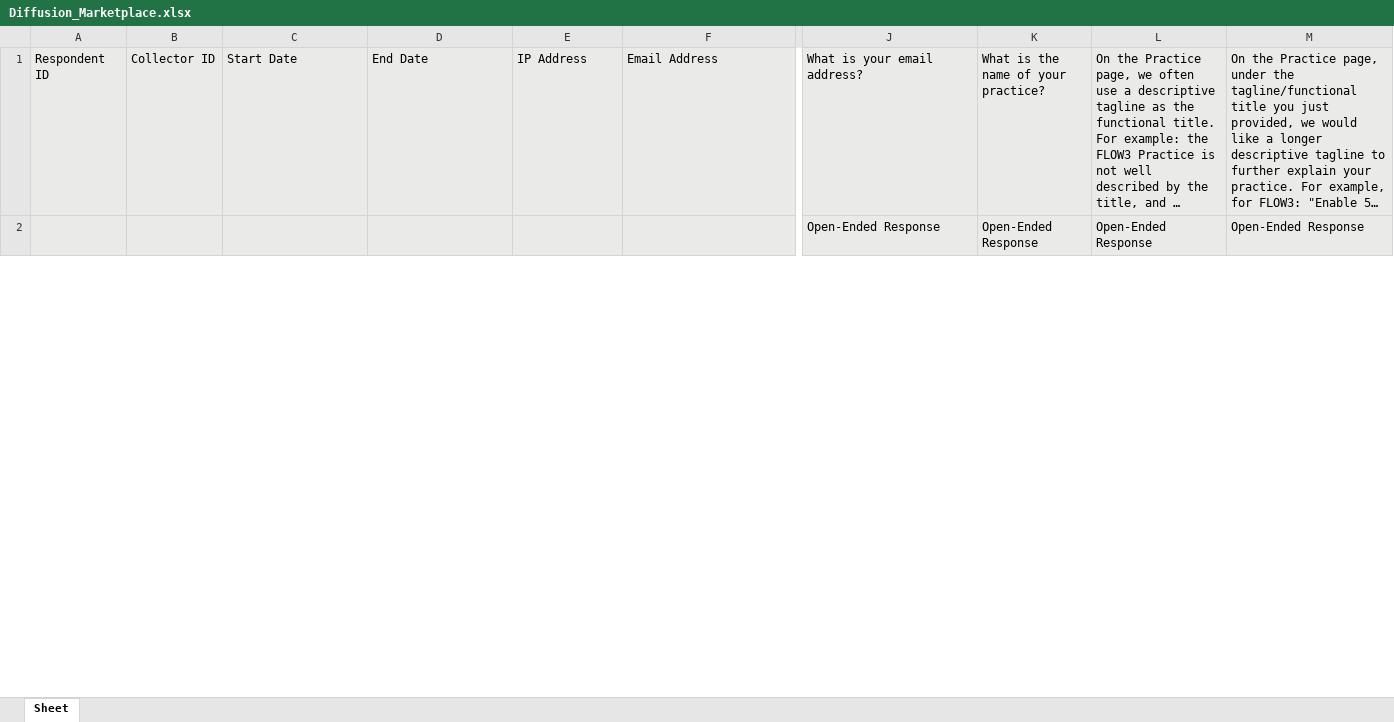
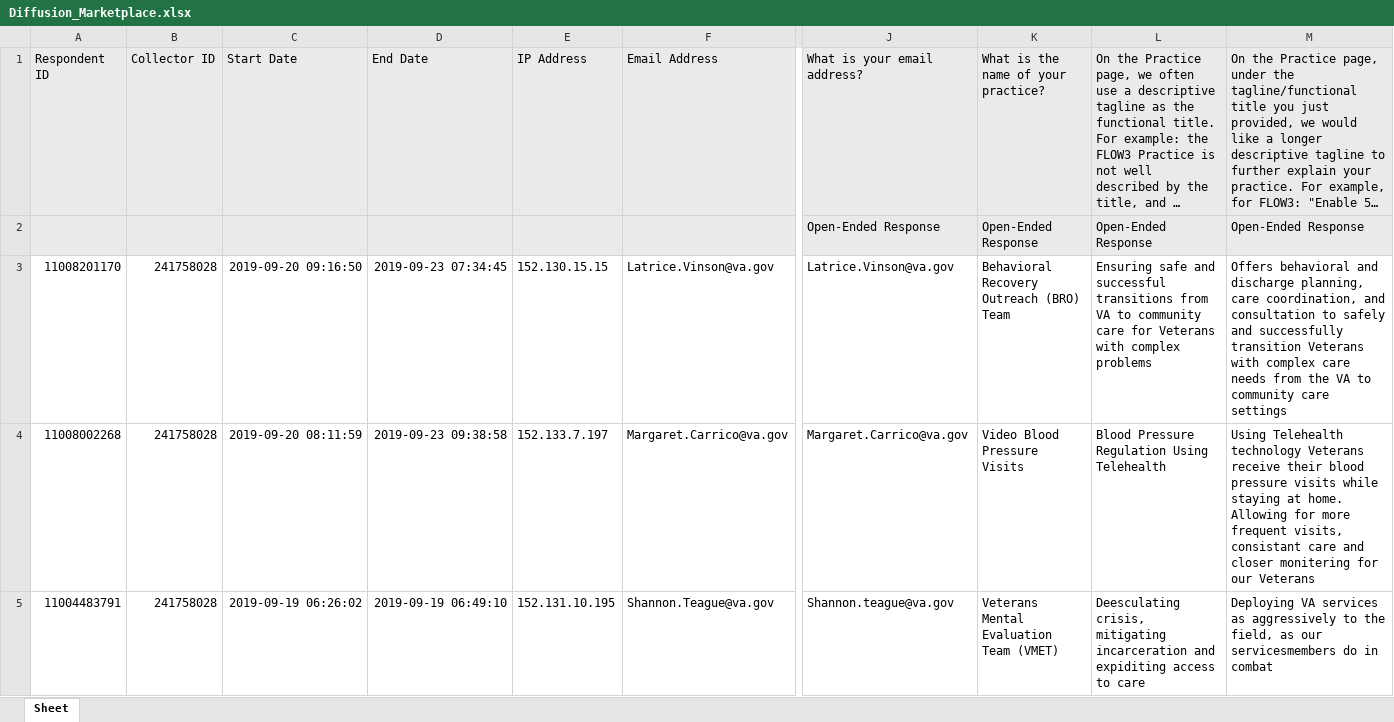
Before and after one commit to department-of-veterans-affairs/diffusion-marketplace, an Excel workbook: lib/assets/Diffusion_Marketplace.xlsx, sheet Sheet, drawn as a sheet; only a part is shown, gaps mark what is left out; long unchanged cells end in …; values as stored, in another font and other column widths than the file's, no borders; rows hold the shown columns only; the diff covers the shown part only; the diff names each change by its address in the sheet, - before the commit and + after, or states it on an @@ line.

```diff
--- a/lib/assets/Diffusion_Marketplace.xlsx (sheet Sheet)
+++ b/lib/assets/Diffusion_Marketplace.xlsx (sheet Sheet)
+row 3: 11008201170 | 241758028 | 2019-09-20 09:16:50 | 2019-09-23 07:34:45 | 152.130.15.15 | Latrice.Vinson@va.gov | Latrice.Vinson@va.gov | Behavioral Recovery Outreach (BRO) Team | Ensuring safe and successful transitions from VA to community care for Veterans with complex problems | Offers behavioral and discharge planning, care coordination, and consultation to safely and successfully transition Veterans with complex care needs from the VA to community care settings
+row 4: 11008002268 | 241758028 | 2019-09-20 08:11:59 | 2019-09-23 09:38:58 | 152.133.7.197 | Margaret.Carrico@va.gov | Margaret.Carrico@va.gov | Video Blood Pressure Visits | Blood Pressure Regulation Using Telehealth | Using Telehealth technology Veterans receive their blood pressure visits while staying at home. Allowing for more frequent visits, consistant care and closer monitering for our Veterans
+row 5: 11004483791 | 241758028 | 2019-09-19 06:26:02 | 2019-09-19 06:49:10 | 152.131.10.195 | Shannon.Teague@va.gov | Shannon.teague@va.gov | Veterans Mental Evaluation Team (VMET) | Deesculating crisis, mitigating incarceration and expiditing access to care | Deploying VA services as aggressively to the field, as our servicesmembers do in combat
```
Also changed, not shown: 77 edited cells elsewhere in this sheet.
